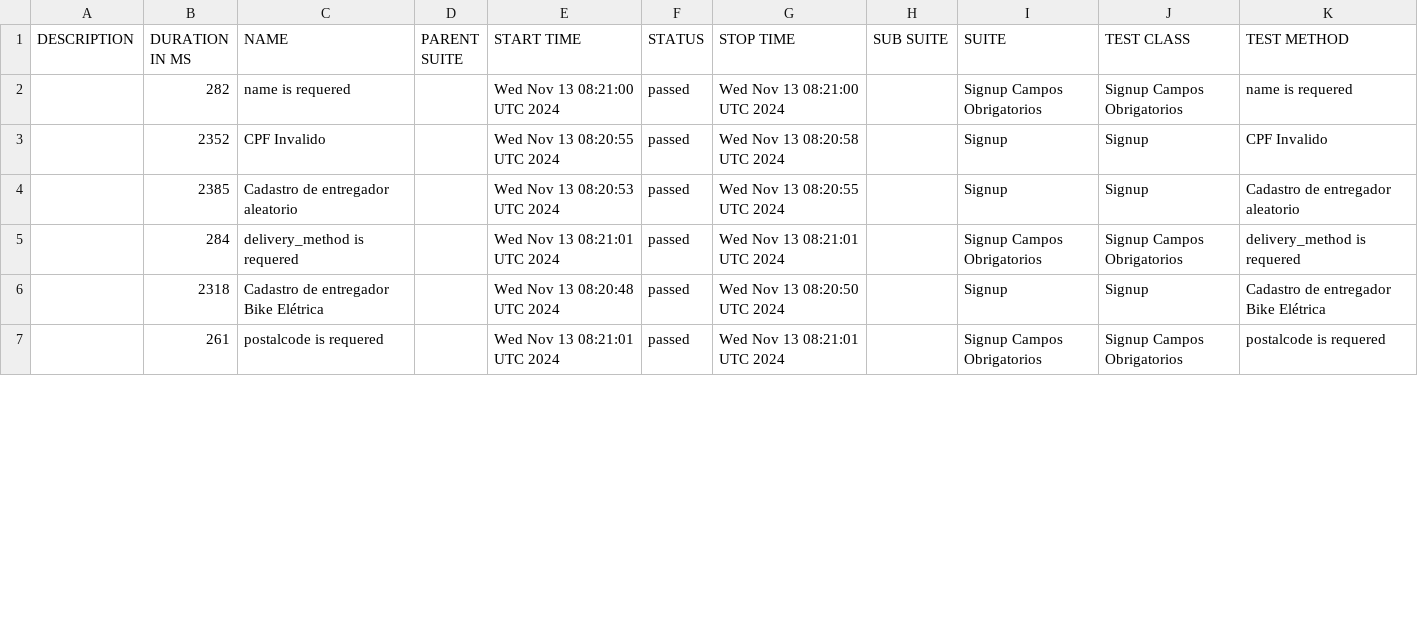
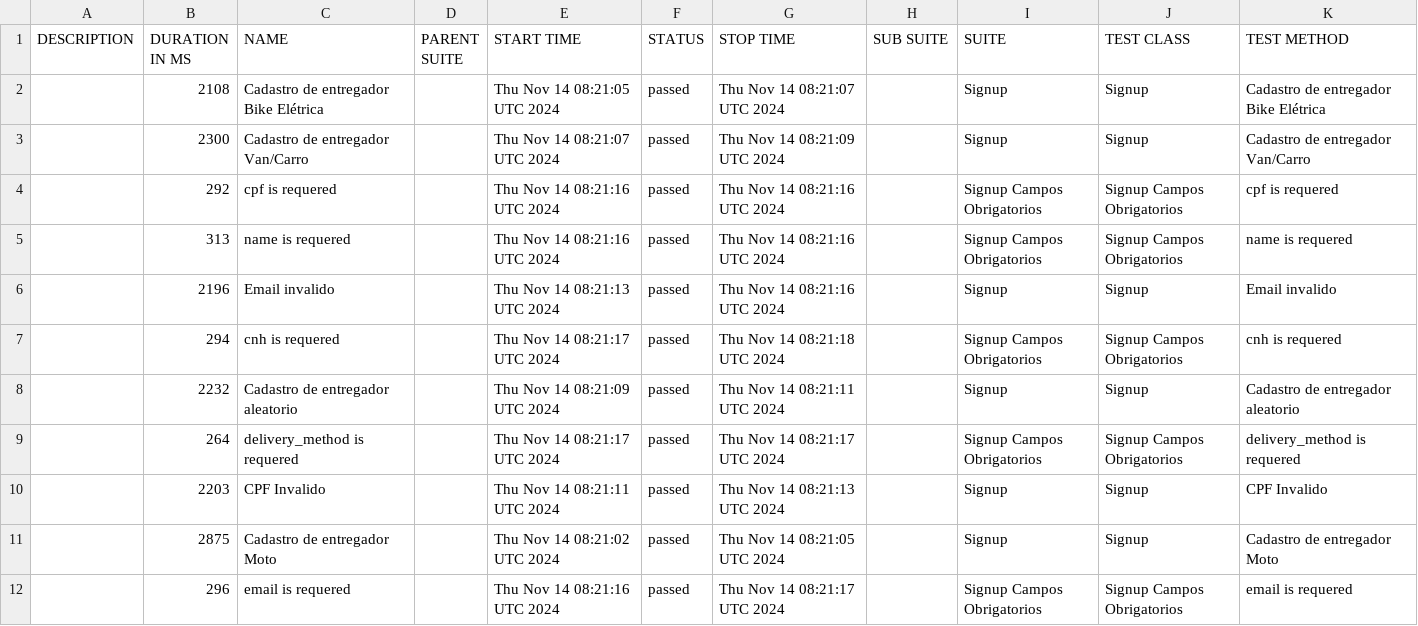
Before and after one commit to DiegoBBarbosa09/buger-eats-cypress, a CSV file: data/suites.csv, drawn as a sheet; only a part is shown; the diff covers the shown part only.

```diff
--- a/data/suites.csv
+++ b/data/suites.csv
@@ -1,7 +1,12 @@
 "DESCRIPTION","DURATION IN MS","NAME","PARENT SUITE","START TIME","STATUS","STOP TIME","SUB SUITE","SUITE","TEST CLASS","TEST METHOD"
-"","282","name is requered","","Wed Nov 13 08:21:00 UTC 2024","passed","Wed Nov 13 08:21:00 UTC 2024","","Signup Campos Obrigatorios","Signup Campos Obrigatorios","name is requered"
-"","2352","CPF Invalido","","Wed Nov 13 08:20:55 UTC 2024","passed","Wed Nov 13 08:20:58 UTC 2024","","Signup","Signup","CPF Invalido"
-"","2385","Cadastro de entregador aleatorio","","Wed Nov 13 08:20:53 UTC 2024","passed","Wed Nov 13 08:20:55 UTC 2024","","Signup","Signup","Cadastro de entregador aleatorio"
-"","284","delivery_method is requered","","Wed Nov 13 08:21:01 UTC 2024","passed","Wed Nov 13 08:21:01 UTC 2024","","Signup Campos Obrigatorios","Signup Campos Obrigatorios","delivery_method is requered"
-"","2318","Cadastro de entregador Bike Elétrica","","Wed Nov 13 08:20:48 UTC 2024","passed","Wed Nov 13 08:20:50 UTC 2024","","Signup","Signup","Cadastro de entregador Bike Elétrica"
-"","261","postalcode is requered","","Wed Nov 13 08:21:01 UTC 2024","passed","Wed Nov 13 08:21:01 UTC 2024","","Signup Campos Obrigatorios","Signup Campos Obrigatorios","postalcode is requered"
+"","2108","Cadastro de entregador Bike Elétrica","","Thu Nov 14 08:21:05 UTC 2024","passed","Thu Nov 14 08:21:07 UTC 2024","","Signup","Signup","Cadastro de entregador Bike Elétrica"
+"","2300","Cadastro de entregador Van/Carro","","Thu Nov 14 08:21:07 UTC 2024","passed","Thu Nov 14 08:21:09 UTC 2024","","Signup","Signup","Cadastro de entregador Van/Carro"
+"","292","cpf is requered","","Thu Nov 14 08:21:16 UTC 2024","passed","Thu Nov 14 08:21:16 UTC 2024","","Signup Campos Obrigatorios","Signup Campos Obrigatorios","cpf is requered"
+"","313","name is requered","","Thu Nov 14 08:21:16 UTC 2024","passed","Thu Nov 14 08:21:16 UTC 2024","","Signup Campos Obrigatorios","Signup Campos Obrigatorios","name is requered"
+"","2196","Email invalido","","Thu Nov 14 08:21:13 UTC 2024","passed","Thu Nov 14 08:21:16 UTC 2024","","Signup","Signup","Email invalido"
+"","294","cnh is requered","","Thu Nov 14 08:21:17 UTC 2024","passed","Thu Nov 14 08:21:18 UTC 2024","","Signup Campos Obrigatorios","Signup Campos Obrigatorios","cnh is requered"
+"","2232","Cadastro de entregador aleatorio","","Thu Nov 14 08:21:09 UTC 2024","passed","Thu Nov 14 08:21:11 UTC 2024","","Signup","Signup","Cadastro de entregador aleatorio"
+"","264","delivery_method is requered","","Thu Nov 14 08:21:17 UTC 2024","passed","Thu Nov 14 08:21:17 UTC 2024","","Signup Campos Obrigatorios","Signup Campos Obrigatorios","delivery_method is requered"
+"","2203","CPF Invalido","","Thu Nov 14 08:21:11 UTC 2024","passed","Thu Nov 14 08:21:13 UTC 2024","","Signup","Signup","CPF Invalido"
+"","2875","Cadastro de entregador Moto","","Thu Nov 14 08:21:02 UTC 2024","passed","Thu Nov 14 08:21:05 UTC 2024","","Signup","Signup","Cadastro de entregador Moto"
+"","296","email is requered","","Thu Nov 14 08:21:16 UTC 2024","passed","Thu Nov 14 08:21:17 UTC 2024","","Signup Campos Obrigatorios","Signup Campos Obrigatorios","email is requered"
```
Also changed, not shown: 5 removed rows and 8 edited cells elsewhere in this file, 40 other files.
